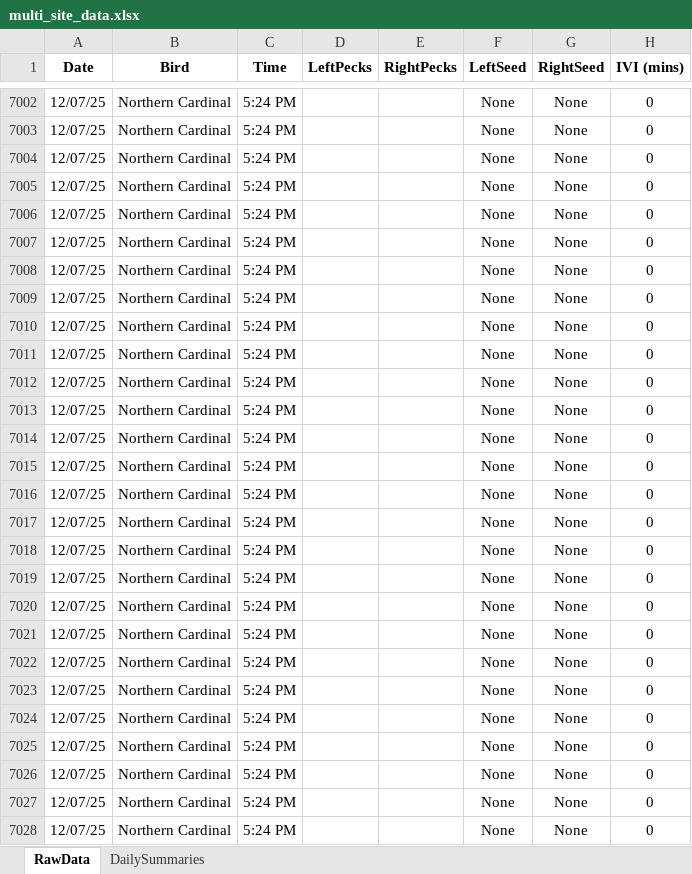
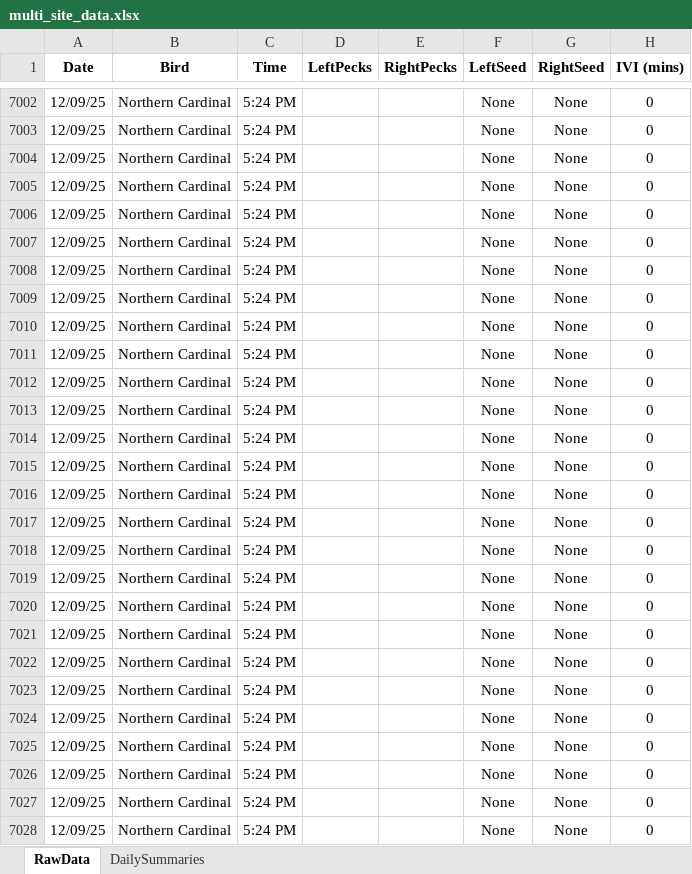
Before and after one commit to david-j-cox/backyard-ecology, an Excel workbook: data/multi_site_data.xlsx, sheet RawData, drawn as a sheet; only a part is shown, gaps mark what is left out; values as stored, in another font and other column widths than the file's, no borders; the diff covers the shown part only; the diff names each change by its address in the sheet, - before the commit and + after, or states it on an @@ line.

```diff
--- a/data/multi_site_data.xlsx (sheet RawData)
+++ b/data/multi_site_data.xlsx (sheet RawData)
-A7002:A7028 (Date): 12/07/25
+A7002:A7028 (Date): 12/09/25
```
Also changed, not shown: 279 edited cells elsewhere in this sheet, sheet DailySummaries, formulas that keep their value, 26 other files.
